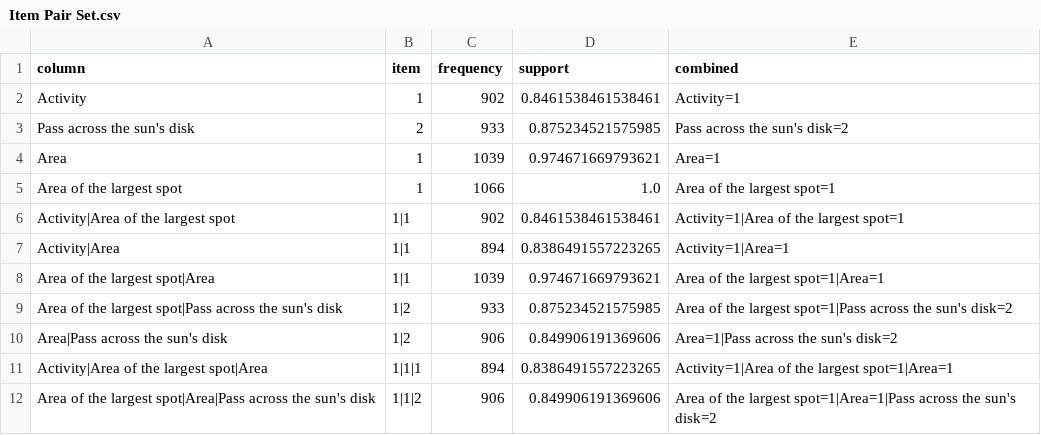
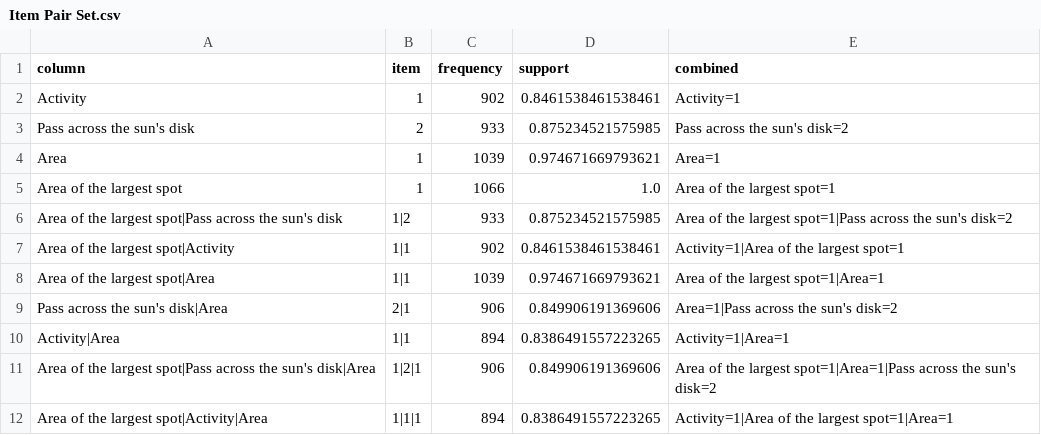
Before and after one commit to birat-bade/AprioriAlgorithm, a CSV file: output/Item Pair Set.csv, drawn as a sheet.

```diff
--- a/output/Item Pair Set.csv
+++ b/output/Item Pair Set.csv
@@ -5,8 +5,8 @@ Area,1,1039,0.974671669793621,Area=1
 Area of the largest spot,1,1066,1.0,Area of the largest spot=1
-Activity|Area of the largest spot,1|1,902,0.8461538461538461,Activity=1|Area of the largest spot=1
+Area of the largest spot|Pass across the sun's disk,1|2,933,0.875234521575985,Area of the largest spot=1|Pass across the sun's disk=2
+Area of the largest spot|Activity,1|1,902,0.8461538461538461,Activity=1|Area of the largest spot=1
+Area of the largest spot|Area,1|1,1039,0.974671669793621,Area of the largest spot=1|Area=1
+Pass across the sun's disk|Area,2|1,906,0.849906191369606,Area=1|Pass across the sun's disk=2
 Activity|Area,1|1,894,0.8386491557223265,Activity=1|Area=1
-Area of the largest spot|Area,1|1,1039,0.974671669793621,Area of the largest spot=1|Area=1
-Area of the largest spot|Pass across the sun's disk,1|2,933,0.875234521575985,Area of the largest spot=1|Pass across the sun's disk=2
-Area|Pass across the sun's disk,1|2,906,0.849906191369606,Area=1|Pass across the sun's disk=2
-Activity|Area of the largest spot|Area,1|1|1,894,0.8386491557223265,Activity=1|Area of the largest spot=1|Area=1
-Area of the largest spot|Area|Pass across the sun's disk,1|1|2,906,0.849906191369606,Area of the largest spot=1|Area=1|Pass across the sun's disk=2
+Area of the largest spot|Pass across the sun's disk|Area,1|2|1,906,0.849906191369606,Area of the largest spot=1|Area=1|Pass across the sun's disk=2
+Area of the largest spot|Activity|Area,1|1|1,894,0.8386491557223265,Activity=1|Area of the largest spot=1|Area=1
```
Also changed, not shown: output/Confidence Matrix.csv, 1 other file.
